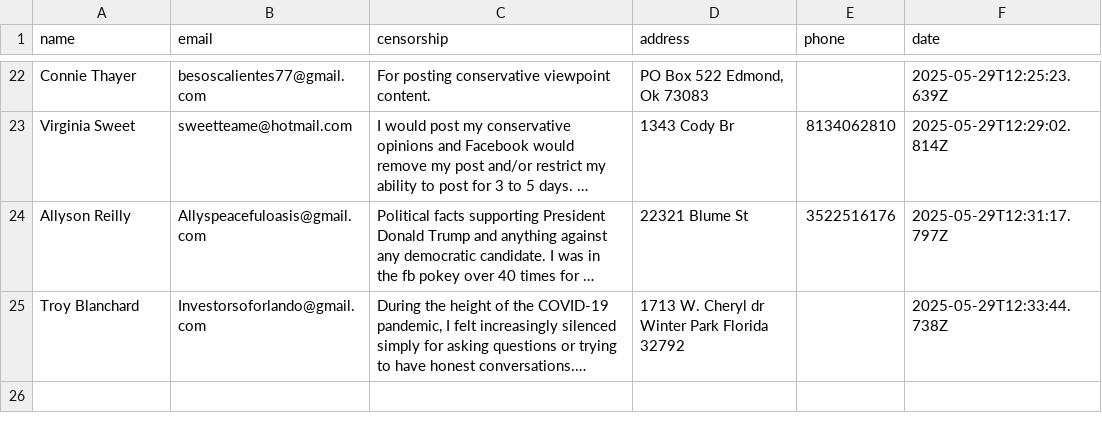
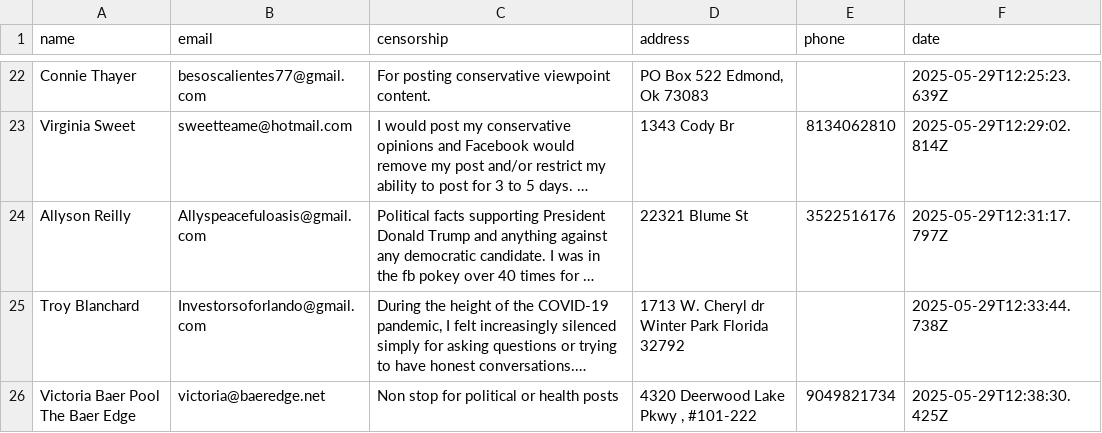
Before and after one commit to ashleyweis/fbcensoredus, a CSV file: submissions.csv, drawn as a sheet; only a part is shown, gaps mark what is left out; long unchanged cells end in …; the diff names each change by its address in the sheet, - before the commit and + after, or states it on an @@ line.

Commit message:
New signup from victoria@baeredge.net

```diff
--- a/submissions.csv
+++ b/submissions.csv
+row 26: Victoria Baer Pool The Baer Edge | victoria@baeredge.net | Non stop for political or health posts | 4320 Deerwood Lake Pkwy , #101-222 | 9049821734 | 2025-05-29T12:38:30.425Z
```
